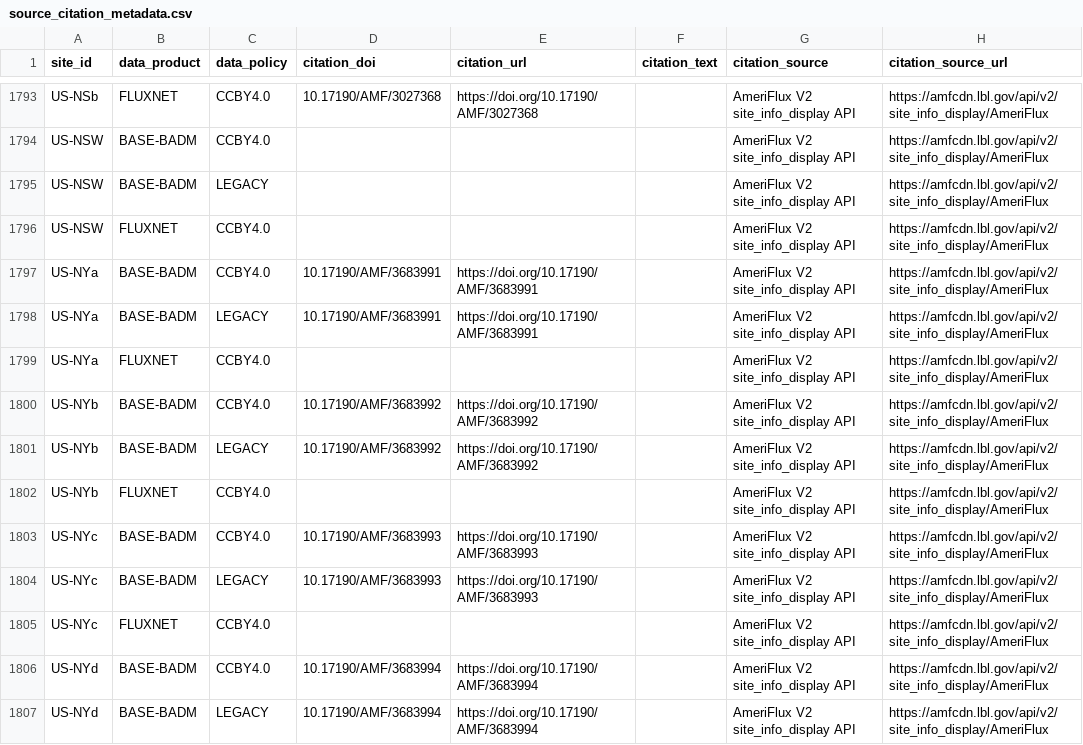
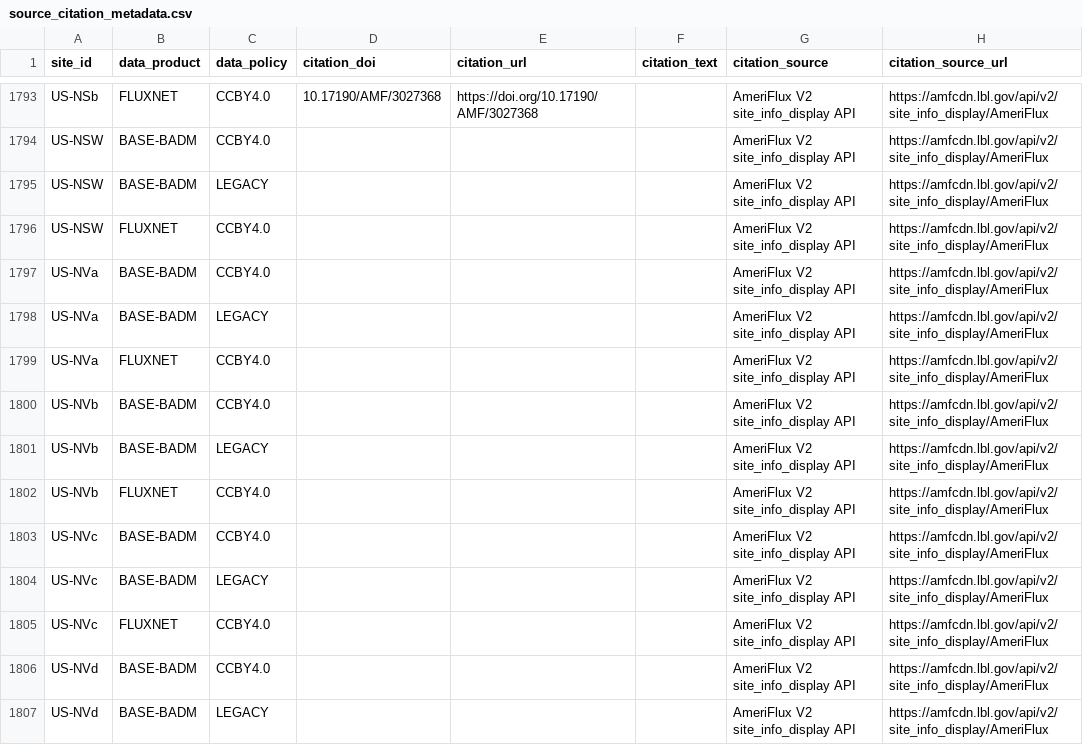
Before and after one commit to trevorkeenan/fluxnet-data-explorer, a CSV file: assets/source_citation_metadata.csv, drawn as a sheet; only a part is shown, gaps mark what is left out; the shorter side is filled out with more unchanged rows; the diff covers the shown part only.

```diff
--- a/assets/source_citation_metadata.csv
+++ b/assets/source_citation_metadata.csv
@@ -1796 +1796,12 @@ US-NSW,BASE-BADM,LEGACY,,,,AmeriFlux V2 site_info_display API,https://amfcdn.lbl
 US-NSW,FLUXNET,CCBY4.0,,,,AmeriFlux V2 site_info_display API,https://amfcdn.lbl.gov/api/v2/site_info_display/AmeriFlux
+US-NVa,BASE-BADM,CCBY4.0,,,,AmeriFlux V2 site_info_display API,https://amfcdn.lbl.gov/api/v2/site_info_display/AmeriFlux
+US-NVa,BASE-BADM,LEGACY,,,,AmeriFlux V2 site_info_display API,https://amfcdn.lbl.gov/api/v2/site_info_display/AmeriFlux
+US-NVa,FLUXNET,CCBY4.0,,,,AmeriFlux V2 site_info_display API,https://amfcdn.lbl.gov/api/v2/site_info_display/AmeriFlux
+US-NVb,BASE-BADM,CCBY4.0,,,,AmeriFlux V2 site_info_display API,https://amfcdn.lbl.gov/api/v2/site_info_display/AmeriFlux
+US-NVb,BASE-BADM,LEGACY,,,,AmeriFlux V2 site_info_display API,https://amfcdn.lbl.gov/api/v2/site_info_display/AmeriFlux
+US-NVb,FLUXNET,CCBY4.0,,,,AmeriFlux V2 site_info_display API,https://amfcdn.lbl.gov/api/v2/site_info_display/AmeriFlux
+US-NVc,BASE-BADM,CCBY4.0,,,,AmeriFlux V2 site_info_display API,https://amfcdn.lbl.gov/api/v2/site_info_display/AmeriFlux
+US-NVc,BASE-BADM,LEGACY,,,,AmeriFlux V2 site_info_display API,https://amfcdn.lbl.gov/api/v2/site_info_display/AmeriFlux
+US-NVc,FLUXNET,CCBY4.0,,,,AmeriFlux V2 site_info_display API,https://amfcdn.lbl.gov/api/v2/site_info_display/AmeriFlux
+US-NVd,BASE-BADM,CCBY4.0,,,,AmeriFlux V2 site_info_display API,https://amfcdn.lbl.gov/api/v2/site_info_display/AmeriFlux
+US-NVd,BASE-BADM,LEGACY,,,,AmeriFlux V2 site_info_display API,https://amfcdn.lbl.gov/api/v2/site_info_display/AmeriFlux
```
Also changed, not shown: 10 added rows elsewhere in this file, assets/ameriflux_site_info.csv, assets/efd_curated_sites_snapshot.csv, 7 other files.
